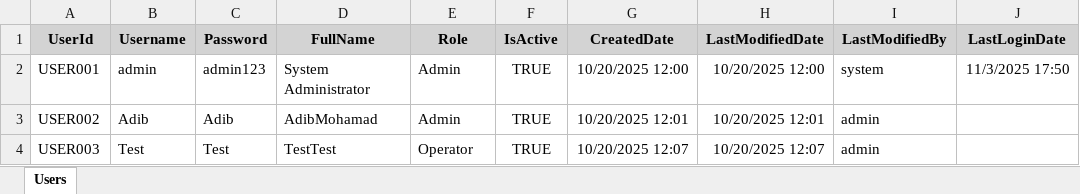
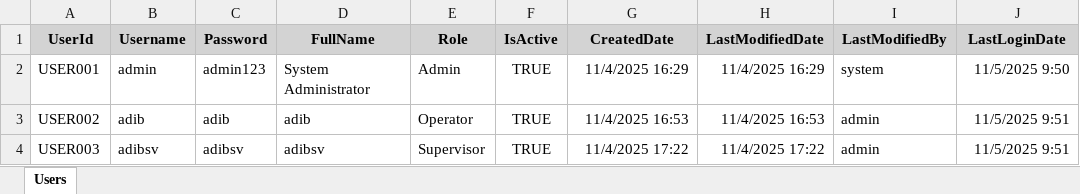
Before and after one commit to adibzulhusni/20251023-FirstWeigh-Blazor, an Excel workbook: Data/Users.xlsx, sheet Users, drawn as a sheet; values as stored, in another font and other column widths than the file's, no borders; the diff names each change by its address in the sheet, - before the commit and + after, or states it on an @@ line.

```diff
--- a/Data/Users.xlsx (sheet Users)
+++ b/Data/Users.xlsx (sheet Users)
-G2 (CreatedDate): 10/20/2025 12:00
+G2 (CreatedDate): 11/4/2025 16:29
-H2 (LastModifiedDate): 10/20/2025 12:00
+H2 (LastModifiedDate): 11/4/2025 16:29
-J2 (LastLoginDate): 11/3/2025 17:50
+J2 (LastLoginDate): 11/5/2025 9:50
-B3 (Username): Adib
+B3 (Username): adib
-C3 (Password): Adib
+C3 (Password): adib
-D3 (FullName): AdibMohamad
+D3 (FullName): adib
-E3 (Role): Admin
+E3 (Role): Operator
-G3 (CreatedDate): 10/20/2025 12:01
+G3 (CreatedDate): 11/4/2025 16:53
-H3 (LastModifiedDate): 10/20/2025 12:01
+H3 (LastModifiedDate): 11/4/2025 16:53
-J3:J4 (LastLoginDate): (empty)
+J3:J4 (LastLoginDate): 11/5/2025 9:51
-B4 (Username): Test
+B4 (Username): adibsv
-C4 (Password): Test
+C4 (Password): adibsv
-D4 (FullName): TestTest
+D4 (FullName): adibsv
-E4 (Role): Operator
+E4 (Role): Supervisor
-G4 (CreatedDate): 10/20/2025 12:07
+G4 (CreatedDate): 11/4/2025 17:22
-H4 (LastModifiedDate): 10/20/2025 12:07
+H4 (LastModifiedDate): 11/4/2025 17:22
```
Also changed, not shown: 12 other files.
